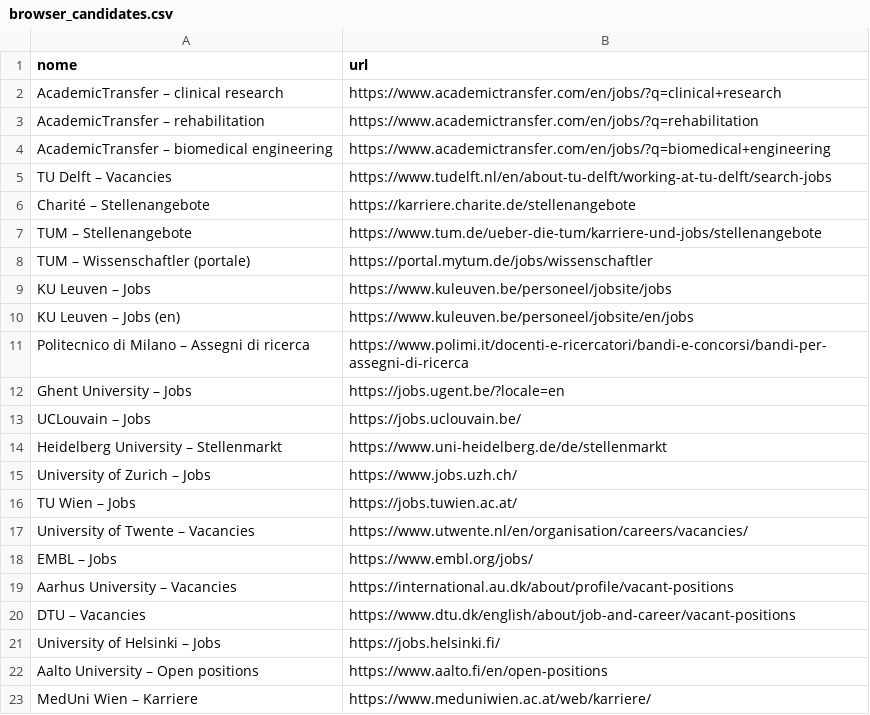
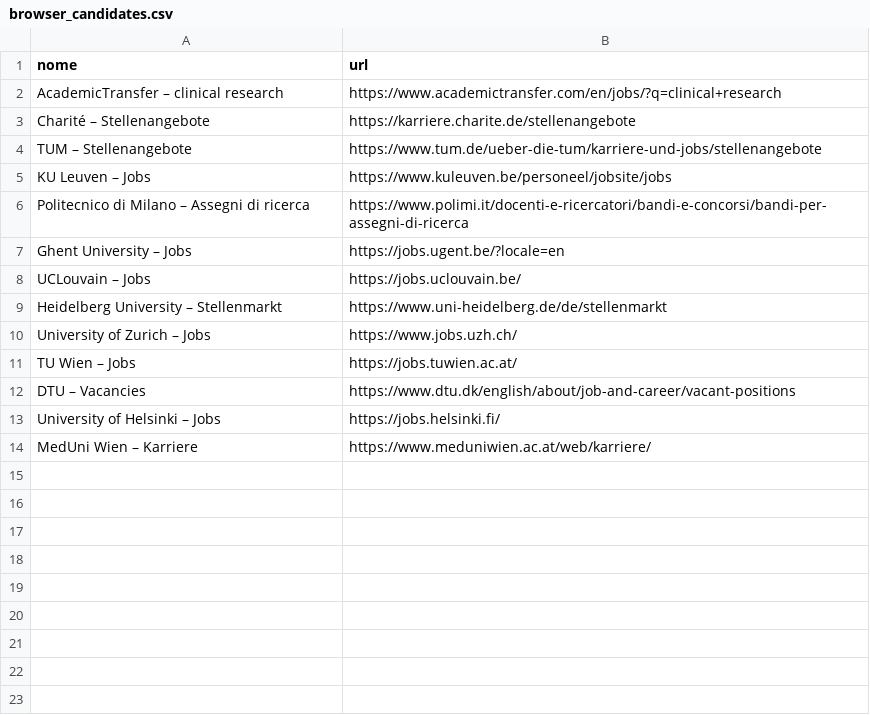
Before and after one commit to Stefanodoro91/GrantFinder, a CSV file: probe/browser_candidates.csv, drawn as a sheet.

```diff
--- a/probe/browser_candidates.csv
+++ b/probe/browser_candidates.csv
@@ -2,10 +2,5 @@ nome;url
 AcademicTransfer – clinical research;https://www.academictransfer.com/en/jobs/?q=clinical+research
-AcademicTransfer – rehabilitation;https://www.academictransfer.com/en/jobs/?q=rehabilitation
-AcademicTransfer – biomedical engineering;https://www.academictransfer.com/en/jobs/?q=biomedical+engineering
-TU Delft – Vacancies;https://www.tudelft.nl/en/about-tu-delft/working-at-tu-delft/search-jobs
 Charité – Stellenangebote;https://karriere.charite.de/stellenangebote
 TUM – Stellenangebote;https://www.tum.de/ueber-die-tum/karriere-und-jobs/stellenangebote
-TUM – Wissenschaftler (portale);https://portal.mytum.de/jobs/wissenschaftler
 KU Leuven – Jobs;https://www.kuleuven.be/personeel/jobsite/jobs
-KU Leuven – Jobs (en);https://www.kuleuven.be/personeel/jobsite/en/jobs
 Politecnico di Milano – Assegni di ricerca;https://www.polimi.it/docenti-e-ricercatori/bandi-e-concorsi/bandi-per-assegni-di-ricerca
@@ -16,8 +11,4 @@ University of Zurich – Jobs;https://www.jobs.uzh.ch/
 TU Wien – Jobs;https://jobs.tuwien.ac.at/
-University of Twente – Vacancies;https://www.utwente.nl/en/organisation/careers/vacancies/
-EMBL – Jobs;https://www.embl.org/jobs/
-Aarhus University – Vacancies;https://international.au.dk/about/profile/vacant-positions
 DTU – Vacancies;https://www.dtu.dk/english/about/job-and-career/vacant-positions
 University of Helsinki – Jobs;https://jobs.helsinki.fi/
-Aalto University – Open positions;https://www.aalto.fi/en/open-positions
 MedUni Wien – Karriere;https://www.meduniwien.ac.at/web/karriere/
```
Also changed, not shown: 1 other file.
